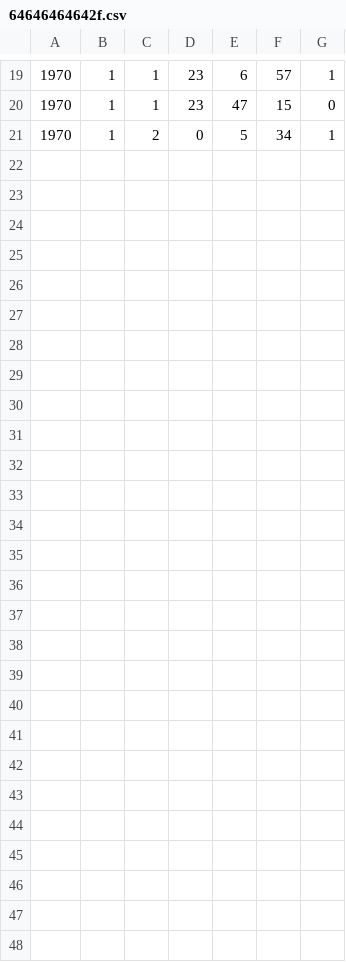
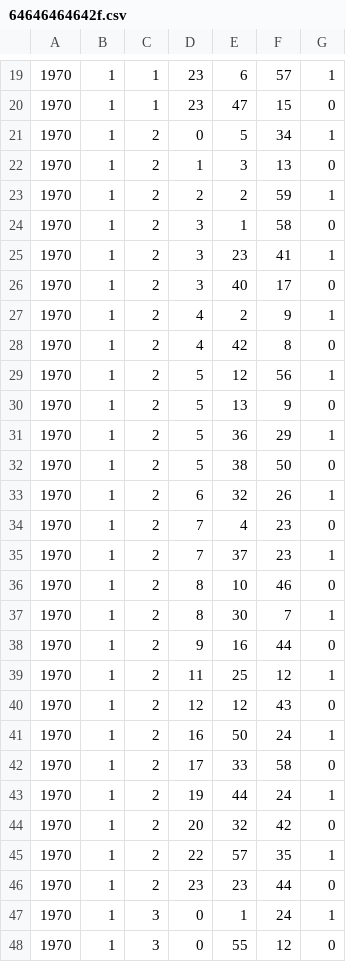
Before and after one commit to RileyBGrant/Network_Controller, a CSV file: logs/CSVs/64646464642f.csv, drawn as a sheet; only a part is shown, gaps mark what is left out; the diff names each change by its address in the sheet, - before the commit and + after, or states it on an @@ line.

```diff
--- a/logs/CSVs/64646464642f.csv
+++ b/logs/CSVs/64646464642f.csv
+row 22: 1970 | 1 | 2 | 1 | 3 | 13 | 0
+row 23: 1970 | 1 | 2 | 2 | 2 | 59 | 1
+row 24: 1970 | 1 | 2 | 3 | 1 | 58 | 0
+row 25: 1970 | 1 | 2 | 3 | 23 | 41 | 1
+row 26: 1970 | 1 | 2 | 3 | 40 | 17 | 0
+row 27: 1970 | 1 | 2 | 4 | 2 | 9 | 1
+row 28: 1970 | 1 | 2 | 4 | 42 | 8 | 0
+row 29: 1970 | 1 | 2 | 5 | 12 | 56 | 1
+row 30: 1970 | 1 | 2 | 5 | 13 | 9 | 0
+row 31: 1970 | 1 | 2 | 5 | 36 | 29 | 1
+row 32: 1970 | 1 | 2 | 5 | 38 | 50 | 0
+row 33: 1970 | 1 | 2 | 6 | 32 | 26 | 1
+row 34: 1970 | 1 | 2 | 7 | 4 | 23 | 0
+row 35: 1970 | 1 | 2 | 7 | 37 | 23 | 1
+row 36: 1970 | 1 | 2 | 8 | 10 | 46 | 0
+row 37: 1970 | 1 | 2 | 8 | 30 | 7 | 1
+row 38: 1970 | 1 | 2 | 9 | 16 | 44 | 0
+row 39: 1970 | 1 | 2 | 11 | 25 | 12 | 1
+row 40: 1970 | 1 | 2 | 12 | 12 | 43 | 0
+row 41: 1970 | 1 | 2 | 16 | 50 | 24 | 1
+row 42: 1970 | 1 | 2 | 17 | 33 | 58 | 0
+row 43: 1970 | 1 | 2 | 19 | 44 | 24 | 1
+row 44: 1970 | 1 | 2 | 20 | 32 | 42 | 0
+row 45: 1970 | 1 | 2 | 22 | 57 | 35 | 1
+row 46: 1970 | 1 | 2 | 23 | 23 | 44 | 0
+row 47: 1970 | 1 | 3 | 0 | 1 | 24 | 1
+row 48: 1970 | 1 | 3 | 0 | 55 | 12 | 0
```
Also changed, not shown: logs/CSVs/646464646430.csv, logs/CSVs/646464646431.csv, 29 other files.
